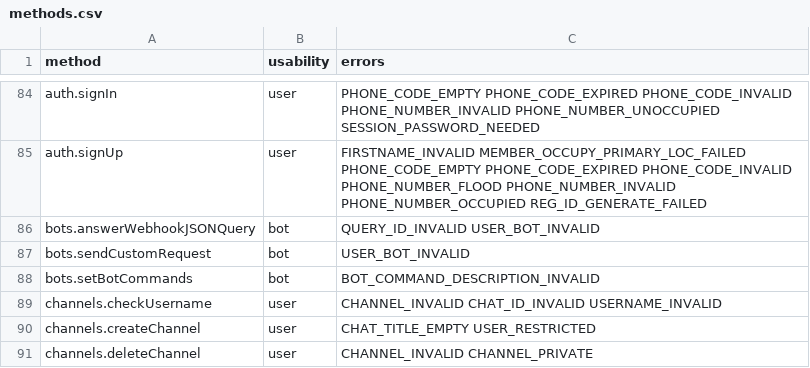
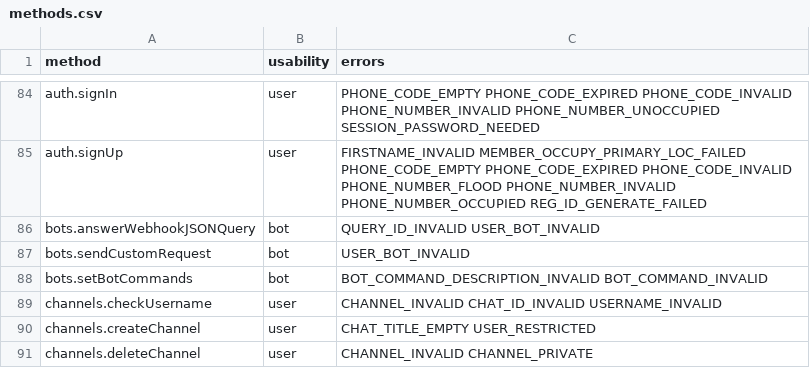
Before and after one commit to LonamiWebs/Telethon, a CSV file: telethon_generator/data/methods.csv, drawn as a sheet; only a part is shown, gaps mark what is left out.

Commit message:
Update methods.csv

```diff
--- a/telethon_generator/data/methods.csv
+++ b/telethon_generator/data/methods.csv
@@ -87,3 +87,3 @@ bots.answerWebhookJSONQuery,bot,QUERY_ID_INVALID USER_BOT_INVALID
 bots.sendCustomRequest,bot,USER_BOT_INVALID
-bots.setBotCommands,bot,BOT_COMMAND_DESCRIPTION_INVALID
+bots.setBotCommands,bot,BOT_COMMAND_DESCRIPTION_INVALID BOT_COMMAND_INVALID
 channels.checkUsername,user,CHANNEL_INVALID CHAT_ID_INVALID USERNAME_INVALID
```
